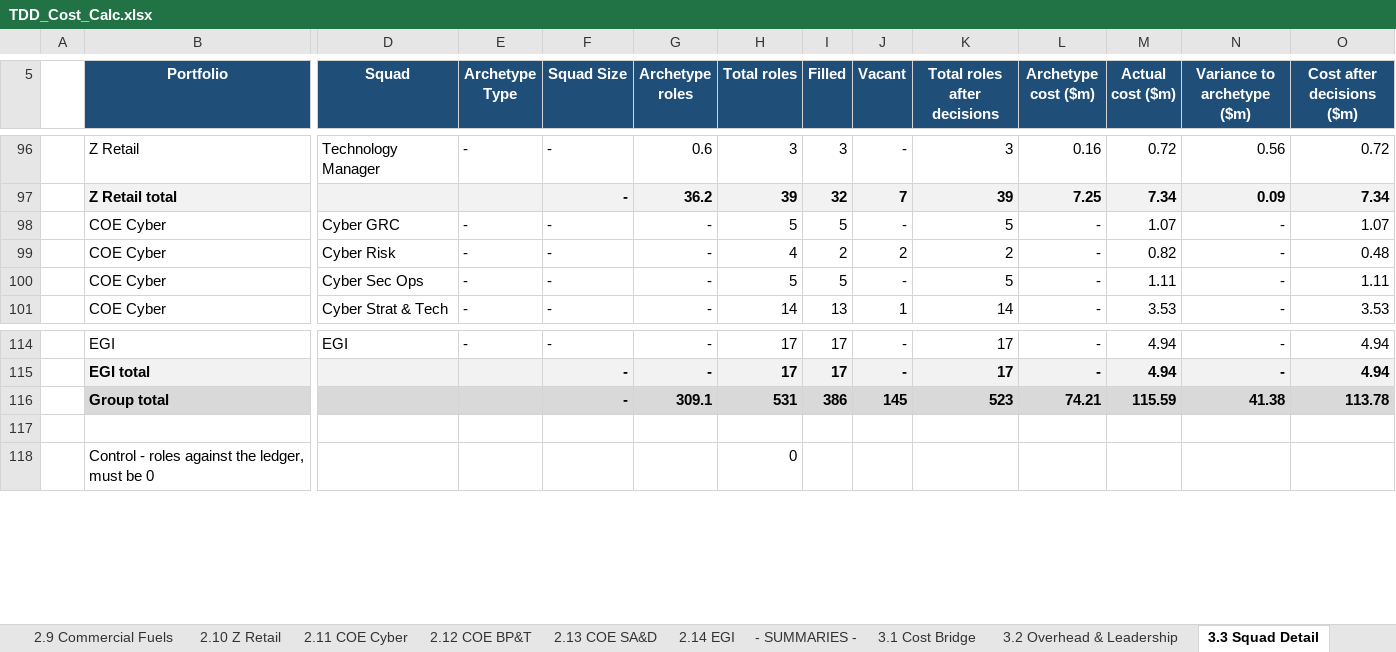
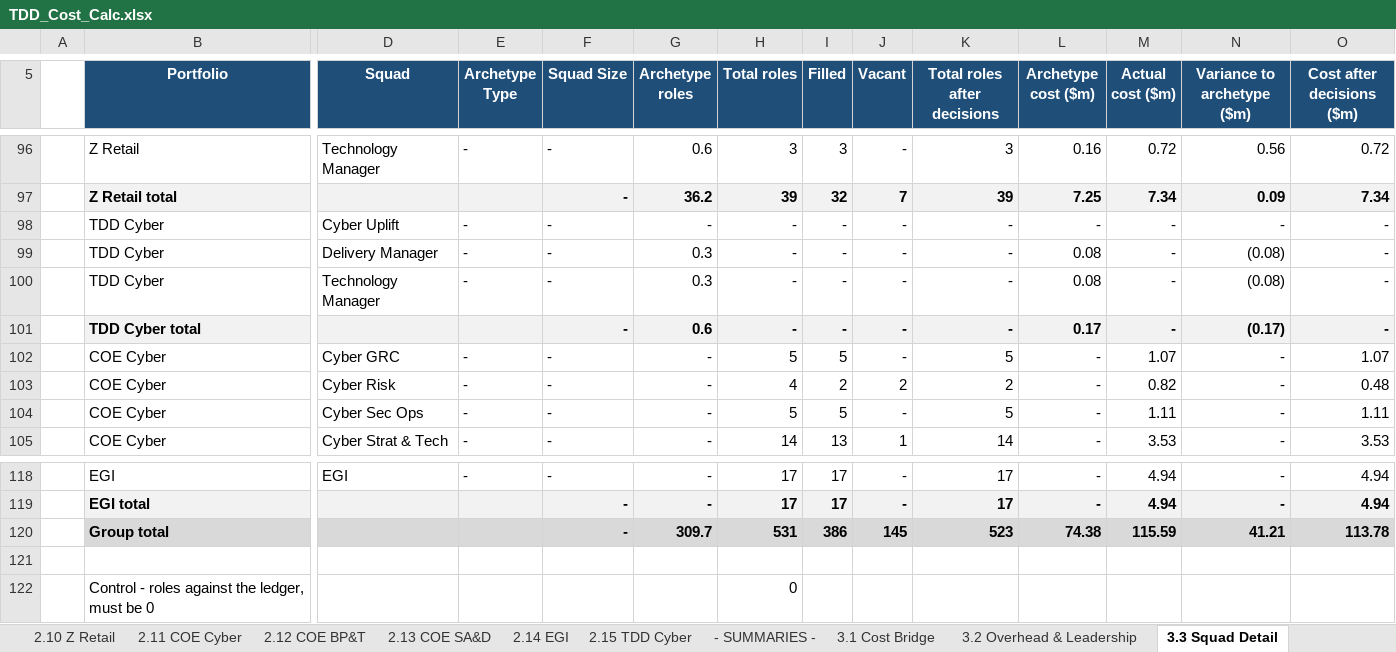
Before and after one commit to leewainescott-debug/anthropic-claude-code, an Excel workbook: TDD_Cost_Calc.xlsx, sheet 3.3 Squad Detail, drawn as a sheet; only a part is shown, gaps mark what is left out; values as stored, in another font and other column widths than the file's, no borders; addresses are those after the commit; rows hold the shown columns only; the diff names each change by its address in the sheet, - before the commit and + after, or states it on an @@ line.

```diff
--- a/TDD_Cost_Calc.xlsx (sheet 3.3 Squad Detail)
+++ b/TDD_Cost_Calc.xlsx (sheet 3.3 Squad Detail)
+sheet tab: 2.15 TDD Cyber
+row 98:  | TDD Cyber | Cyber Uplift | - | - | - | - | - | - | - | - | - | - | -
+row 99:  | TDD Cyber | Delivery Manager | - | - | 0.3 | - | - | - | - | 0.08 | - | (0.08) | -
+row 100:  | TDD Cyber | Technology Manager | - | - | 0.3 | - | - | - | - | 0.08 | - | (0.08) | -
+row 101:  | TDD Cyber total |  |  | - | 0.6 | - | - | - | - | 0.17 | - | (0.17) | -
-G120 (Archetype roles): 309.1
+G120 (Archetype roles): 309.7
-L120 (Archetype cost ($m)): 74.21
+L120 (Archetype cost ($m)): 74.38
-N120 (Variance to archetype ($m)): 41.38
+N120 (Variance to archetype ($m)): 41.21
```
Also changed, not shown: sheet 1.5 P&C, sheet 1.7 Infrastructure, sheet 1.2 Customer, sheet 1.1 Ampol Retail, sheet 1.4 TDD Group Functions, sheet 1.6 Finance, 10 more sheets, other sheet tabs, formulas that keep their value, 9 other files.
